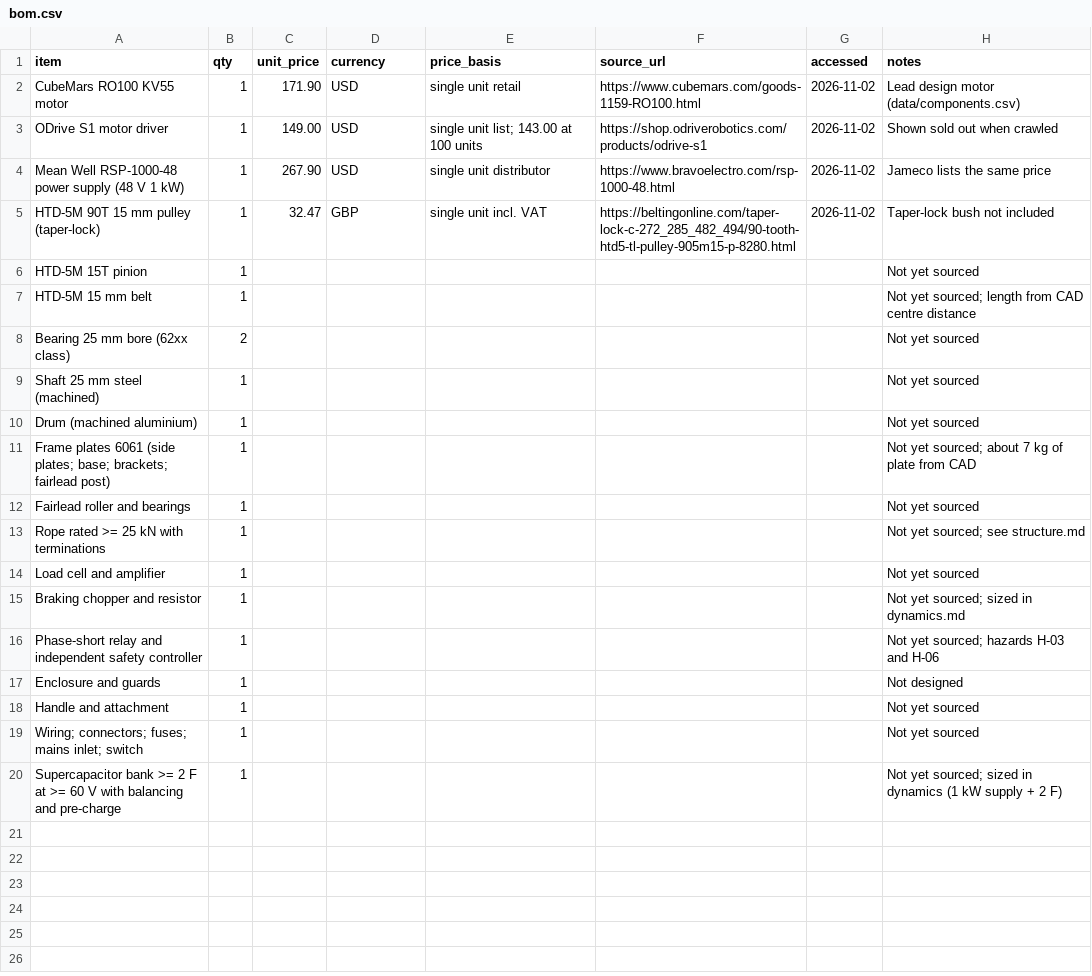
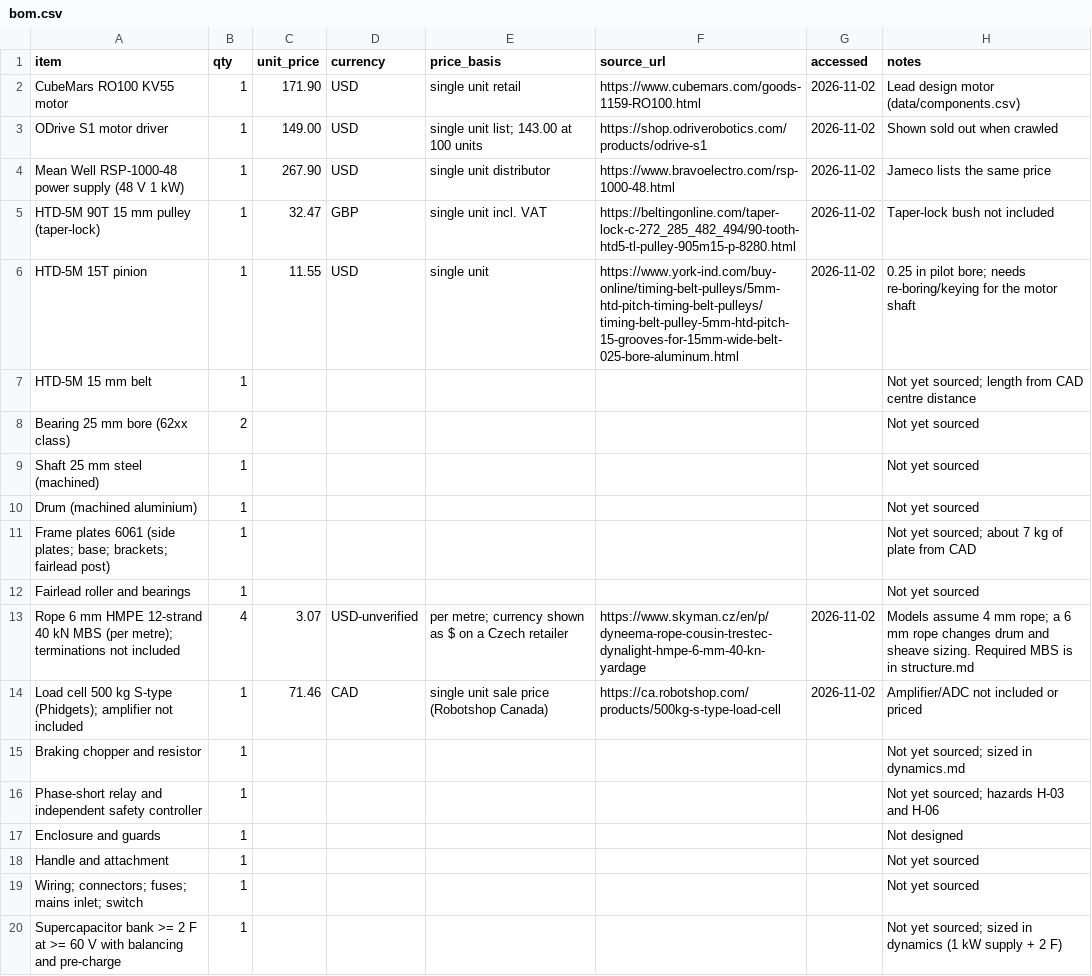
Before and after one commit to Teo-Asinari/odrt-500, a CSV file: data/bom.csv, drawn as a sheet.

```diff
--- a/data/bom.csv
+++ b/data/bom.csv
@@ -5,3 +5,3 @@ Mean Well RSP-1000-48 power supply (48 V 1 kW),1,267.90,USD,single unit distribu
 HTD-5M 90T 15 mm pulley (taper-lock),1,32.47,GBP,single unit incl. VAT,https://beltingonline.com/taper-lock-c-272_285_482_494/90-tooth-htd5-tl-pulley-905m15-p-8280.html,2026-11-02,Taper-lock bush not included
-HTD-5M 15T pinion,1,,,,,,Not yet sourced
+HTD-5M 15T pinion,1,11.55,USD,single unit,https://www.york-ind.com/buy-online/timing-belt-pulleys/5mm-htd-pitch-timing-belt-pulleys/timing-belt-pulley-5mm-htd-pitch-15-grooves-for-15mm-wide-belt-025-bore-aluminum.html,2026-11-02,0.25 in pilot bore; needs re-boring/keying for the motor shaft
 HTD-5M 15 mm belt,1,,,,,,Not yet sourced; length from CAD centre distance
@@ -12,4 +12,4 @@ Frame plates 6061 (side plates; base; brackets; fairlead post),1,,,,,,Not yet so
 Fairlead roller and bearings,1,,,,,,Not yet sourced
-Rope rated >= 25 kN with terminations,1,,,,,,Not yet sourced; see structure.md
-Load cell and amplifier,1,,,,,,Not yet sourced
+Rope 6 mm HMPE 12-strand 40 kN MBS (per metre); terminations not included,4,3.07,USD-unverified,per metre; currency shown as $ on a Czech retailer,https://www.skyman.cz/en/p/dyneema-rope-cousin-trestec-dynalight-hmpe-6-mm-40-kn-yardage,2026-11-02,Models assume 4 mm rope; a 6 mm rope changes drum and sheave sizing. Required MBS is in structure.md
+Load cell 500 kg S-type (Phidgets); amplifier not included,1,71.46,CAD,single unit sale price (Robotshop Canada),https://ca.robotshop.com/products/500kg-s-type-load-cell,2026-11-02,Amplifier/ADC not included or priced
 Braking chopper and resistor,1,,,,,,Not yet sourced; sized in dynamics.md
```
Also changed, not shown: 15 other files.
